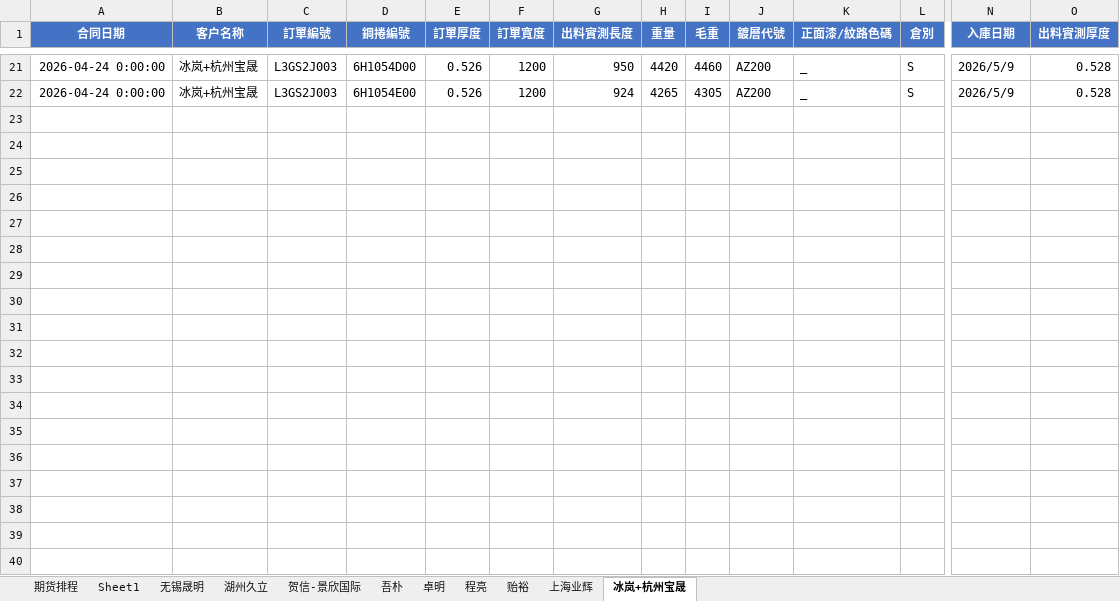
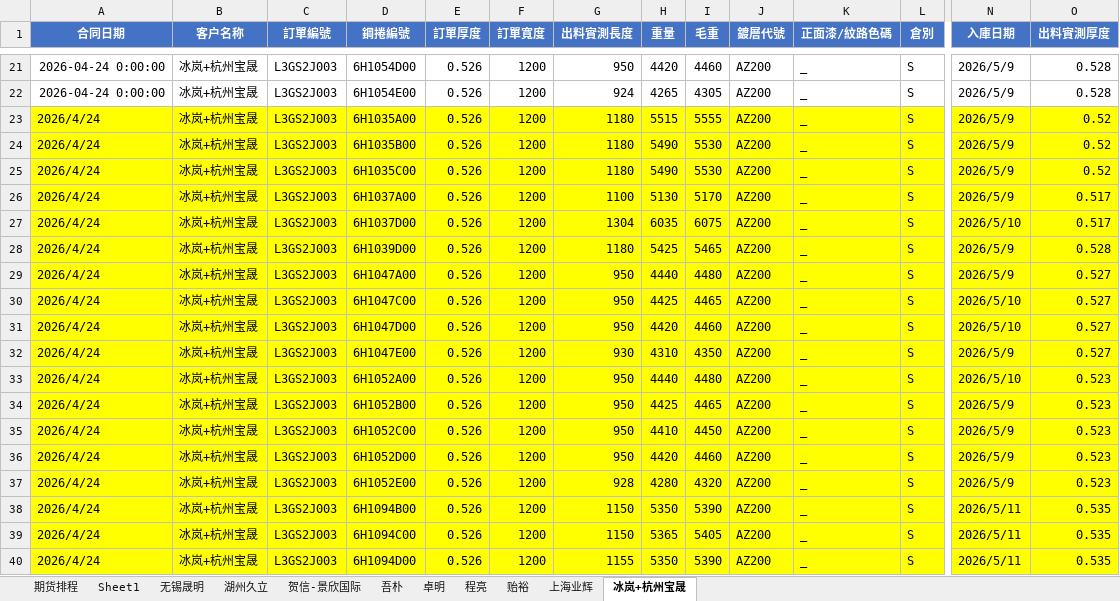
Before and after one commit to ZhaofengJin/HSXFuturesInvMgr, an Excel workbook: results/期货库存明细.xlsx, sheet 冰岚+杭州宝晟, drawn as a sheet; only a part is shown, gaps mark what is left out; values as stored, in another font and other column widths than the file's, no borders; rows hold the shown columns only; the diff covers the shown part only; the diff names each change by its address in the sheet, - before the commit and + after, or states it on an @@ line.

```diff
--- a/results/期货库存明细.xlsx (sheet 冰岚+杭州宝晟)
+++ b/results/期货库存明细.xlsx (sheet 冰岚+杭州宝晟)
+row 23: 2026/4/24 | 冰岚+杭州宝晟 | L3GS2J003 | 6H1035A00 | 0.526 | 1200 | 1180 | 5515 | 5555 | AZ200 | _ | S | 2026/5/9 | 0.52
+row 24: 2026/4/24 | 冰岚+杭州宝晟 | L3GS2J003 | 6H1035B00 | 0.526 | 1200 | 1180 | 5490 | 5530 | AZ200 | _ | S | 2026/5/9 | 0.52
+row 25: 2026/4/24 | 冰岚+杭州宝晟 | L3GS2J003 | 6H1035C00 | 0.526 | 1200 | 1180 | 5490 | 5530 | AZ200 | _ | S | 2026/5/9 | 0.52
+row 26: 2026/4/24 | 冰岚+杭州宝晟 | L3GS2J003 | 6H1037A00 | 0.526 | 1200 | 1100 | 5130 | 5170 | AZ200 | _ | S | 2026/5/9 | 0.517
+row 27: 2026/4/24 | 冰岚+杭州宝晟 | L3GS2J003 | 6H1037D00 | 0.526 | 1200 | 1304 | 6035 | 6075 | AZ200 | _ | S | 2026/5/10 | 0.517
+row 28: 2026/4/24 | 冰岚+杭州宝晟 | L3GS2J003 | 6H1039D00 | 0.526 | 1200 | 1180 | 5425 | 5465 | AZ200 | _ | S | 2026/5/9 | 0.528
+row 29: 2026/4/24 | 冰岚+杭州宝晟 | L3GS2J003 | 6H1047A00 | 0.526 | 1200 | 950 | 4440 | 4480 | AZ200 | _ | S | 2026/5/9 | 0.527
+row 30: 2026/4/24 | 冰岚+杭州宝晟 | L3GS2J003 | 6H1047C00 | 0.526 | 1200 | 950 | 4425 | 4465 | AZ200 | _ | S | 2026/5/10 | 0.527
+row 31: 2026/4/24 | 冰岚+杭州宝晟 | L3GS2J003 | 6H1047D00 | 0.526 | 1200 | 950 | 4420 | 4460 | AZ200 | _ | S | 2026/5/10 | 0.527
+row 32: 2026/4/24 | 冰岚+杭州宝晟 | L3GS2J003 | 6H1047E00 | 0.526 | 1200 | 930 | 4310 | 4350 | AZ200 | _ | S | 2026/5/9 | 0.527
+row 33: 2026/4/24 | 冰岚+杭州宝晟 | L3GS2J003 | 6H1052A00 | 0.526 | 1200 | 950 | 4440 | 4480 | AZ200 | _ | S | 2026/5/10 | 0.523
+row 34: 2026/4/24 | 冰岚+杭州宝晟 | L3GS2J003 | 6H1052B00 | 0.526 | 1200 | 950 | 4425 | 4465 | AZ200 | _ | S | 2026/5/9 | 0.523
+row 35: 2026/4/24 | 冰岚+杭州宝晟 | L3GS2J003 | 6H1052C00 | 0.526 | 1200 | 950 | 4410 | 4450 | AZ200 | _ | S | 2026/5/9 | 0.523
+row 36: 2026/4/24 | 冰岚+杭州宝晟 | L3GS2J003 | 6H1052D00 | 0.526 | 1200 | 950 | 4420 | 4460 | AZ200 | _ | S | 2026/5/9 | 0.523
+row 37: 2026/4/24 | 冰岚+杭州宝晟 | L3GS2J003 | 6H1052E00 | 0.526 | 1200 | 928 | 4280 | 4320 | AZ200 | _ | S | 2026/5/9 | 0.523
+row 38: 2026/4/24 | 冰岚+杭州宝晟 | L3GS2J003 | 6H1094B00 | 0.526 | 1200 | 1150 | 5350 | 5390 | AZ200 | _ | S | 2026/5/11 | 0.535
+row 39: 2026/4/24 | 冰岚+杭州宝晟 | L3GS2J003 | 6H1094C00 | 0.526 | 1200 | 1150 | 5365 | 5405 | AZ200 | _ | S | 2026/5/11 | 0.535
+row 40: 2026/4/24 | 冰岚+杭州宝晟 | L3GS2J003 | 6H1094D00 | 0.526 | 1200 | 1155 | 5350 | 5390 | AZ200 | _ | S | 2026/5/11 | 0.535
```
Also changed, not shown: 36 added rows elsewhere in this sheet, sheet 贻裕, results/期货库存明细_备份.xlsx, results/烨辉库存表.xlsx, 2 other files.
